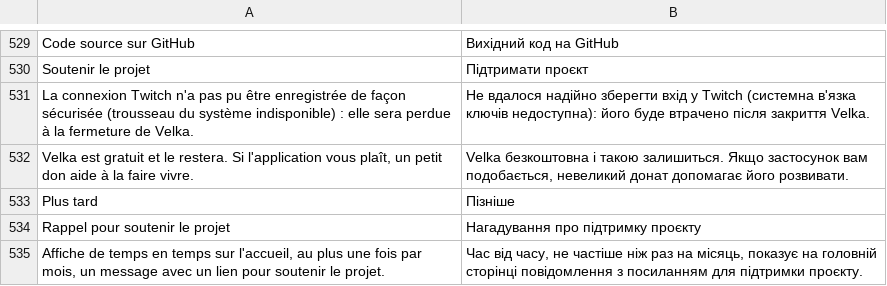
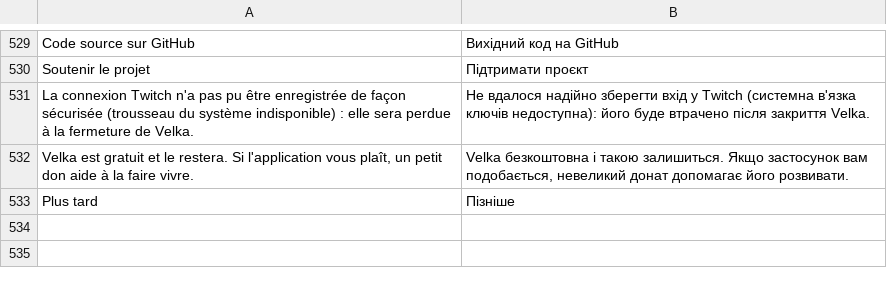
Before and after one commit to Keeyzn/velka-app, a TSV file: src/lang/uk.tsv, drawn as a sheet; only a part is shown, gaps mark what is left out.

Commit message:
Soutien : le bouton ouvre directement le formulaire de don, réglage du rappel retiré

```diff
--- a/src/lang/uk.tsv
+++ b/src/lang/uk.tsv
@@ -533,3 +533 @@ Velka est gratuit et le restera. Si l'application vous plaît, un petit don aide
 Plus tard	Пізніше
-Rappel pour soutenir le projet	Нагадування про підтримку проєкту
-Affiche de temps en temps sur l'accueil, au plus une fois par mois, un message avec un lien pour soutenir le projet.	Час від часу, не частіше ніж раз на місяць, показує на головній сторінці повідомлення з посиланням для підтримки проєкту.
```
Also changed, not shown: src/lang/de.tsv, src/lang/el.tsv, 26 other files.
